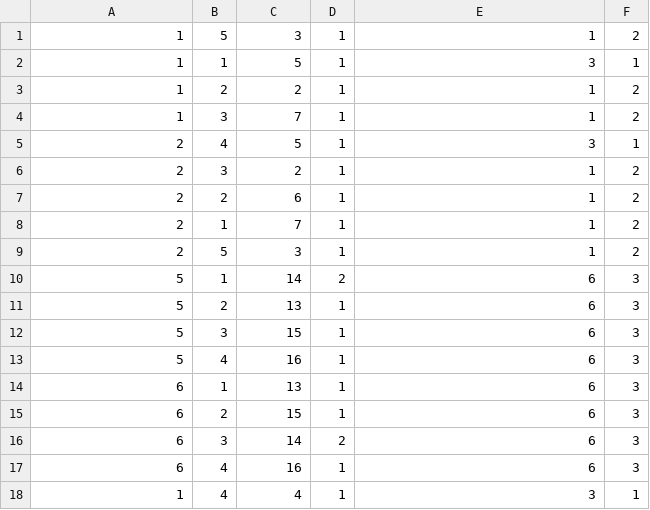
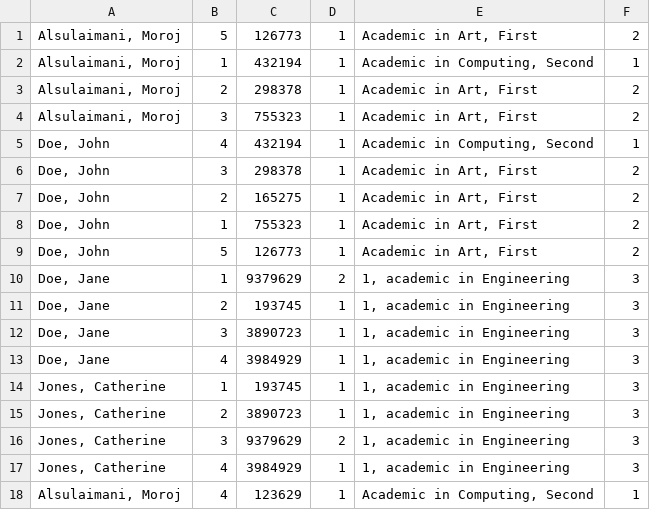
Before and after one commit to Moroj/ProjectAllocation, a CSV file: app/views/allocs/inputs.csv, drawn as a sheet.

```diff
--- a/app/views/allocs/inputs.csv
+++ b/app/views/allocs/inputs.csv
@@ -1,18 +1,18 @@
-1,5,3,1,1,2
-1,1,5,1,3,1
-1,2,2,1,1,2
-1,3,7,1,1,2
-2,4,5,1,3,1
-2,3,2,1,1,2
-2,2,6,1,1,2
-2,1,7,1,1,2
-2,5,3,1,1,2
-5,1,14,2,6,3
-5,2,13,1,6,3
-5,3,15,1,6,3
-5,4,16,1,6,3
-6,1,13,1,6,3
-6,2,15,1,6,3
-6,3,14,2,6,3
-6,4,16,1,6,3
-1,4,4,1,3,1
+"Alsulaimani, Moroj ",5,126773,1,"Academic in Art, First",2
+"Alsulaimani, Moroj ",1,432194,1,"Academic in Computing, Second",1
+"Alsulaimani, Moroj ",2,298378,1,"Academic in Art, First",2
+"Alsulaimani, Moroj ",3,755323,1,"Academic in Art, First",2
+"Doe, John ",4,432194,1,"Academic in Computing, Second",1
+"Doe, John ",3,298378,1,"Academic in Art, First",2
+"Doe, John ",2,165275,1,"Academic in Art, First",2
+"Doe, John ",1,755323,1,"Academic in Art, First",2
+"Doe, John ",5,126773,1,"Academic in Art, First",2
+"Doe, Jane ",1,9379629,2,"1, academic in Engineering",3
+"Doe, Jane ",2,193745,1,"1, academic in Engineering",3
+"Doe, Jane ",3,3890723,1,"1, academic in Engineering",3
+"Doe, Jane ",4,3984929,1,"1, academic in Engineering",3
+"Jones, Catherine ",1,193745,1,"1, academic in Engineering",3
+"Jones, Catherine ",2,3890723,1,"1, academic in Engineering",3
+"Jones, Catherine ",3,9379629,2,"1, academic in Engineering",3
+"Jones, Catherine ",4,3984929,1,"1, academic in Engineering",3
+"Alsulaimani, Moroj ",4,123629,1,"Academic in Computing, Second",1
```
Also changed, not shown: app/views/allocs/results.csv, 11 other files.
